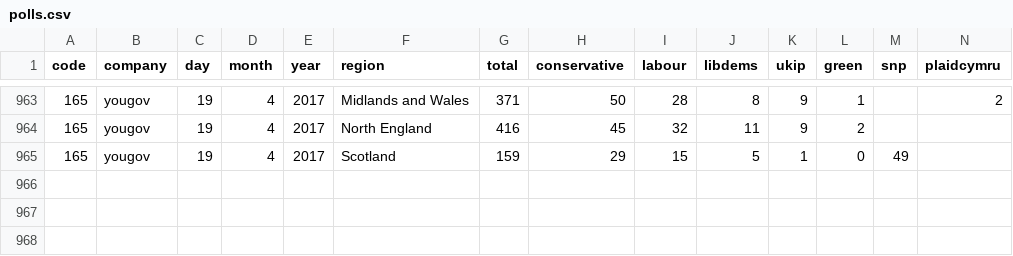
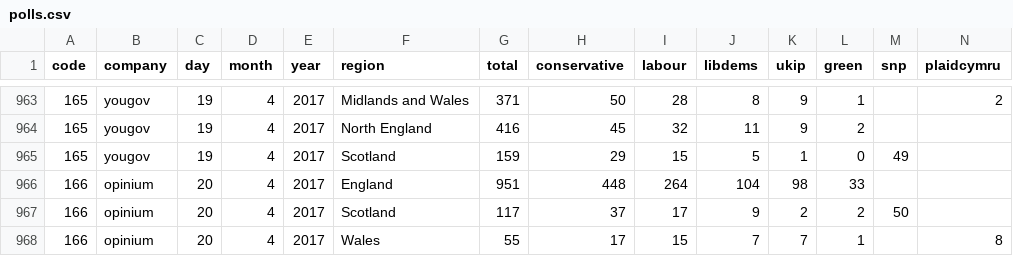
Before and after one commit to principalfish/principalfish.github.io, a CSV file: electionmaps/houseofcommons/predictionModel/polls.csv, drawn as a sheet; only a part is shown, gaps mark what is left out; rows hold the shown columns only; the diff names each change by its address in the sheet, - before the commit and + after, or states it on an @@ line.

Commit message:
opinium 22/04

```diff
--- a/electionmaps/houseofcommons/predictionModel/polls.csv
+++ b/electionmaps/houseofcommons/predictionModel/polls.csv
+row 966: 166 | opinium | 20 | 4 | 2017 | England | 951 | 448 | 264 | 104 | 98 | 33
+row 967: 166 | opinium | 20 | 4 | 2017 | Scotland | 117 | 37 | 17 | 9 | 2 | 2 | 50
+row 968: 166 | opinium | 20 | 4 | 2017 | Wales | 55 | 17 | 15 | 7 | 7 | 1 |  | 8
```
Also changed, not shown: 6 other files.
